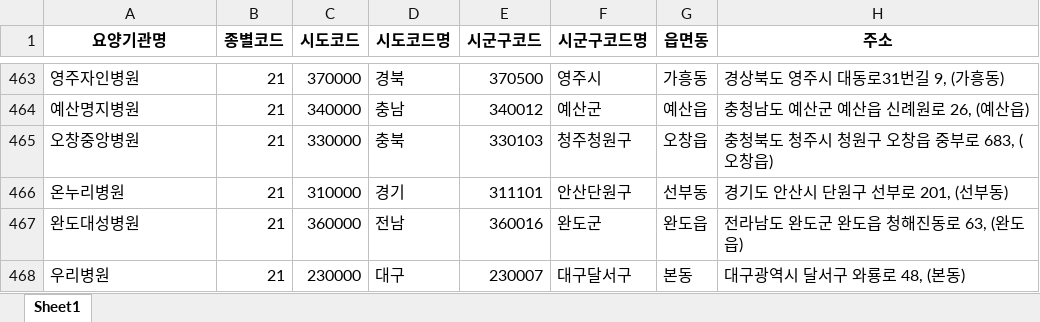
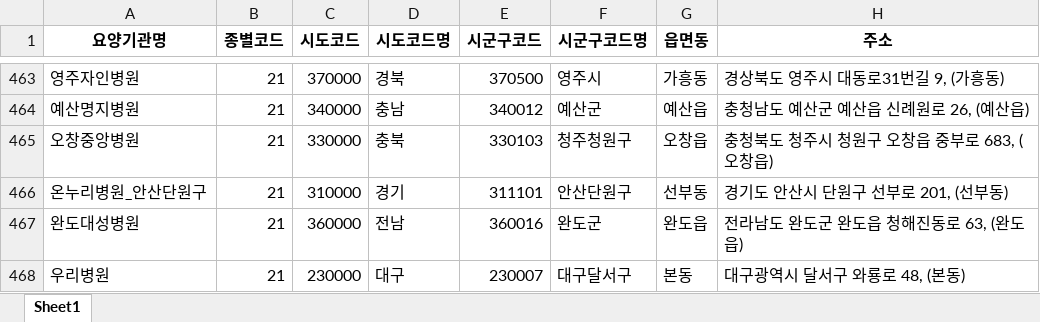
Before and after one commit to bbcc1017/MCI_ADV, an Excel workbook: scenarios/엑셀 결합 데이터.xlsx, sheet Sheet1, drawn as a sheet; only a part is shown, gaps mark what is left out; values as stored, in another font and other column widths than the file's, no borders; the diff covers the shown part only; the diff names each change by its address in the sheet, - before the commit and + after, or states it on an @@ line.

```diff
--- a/scenarios/엑셀 결합 데이터.xlsx (sheet Sheet1)
+++ b/scenarios/엑셀 결합 데이터.xlsx (sheet Sheet1)
-A466 (요양기관명): 온누리병원
+A466 (요양기관명): 온누리병원_안산단원구
```
Also changed, not shown: 14 edited cells elsewhere in this sheet, 6 other files.
